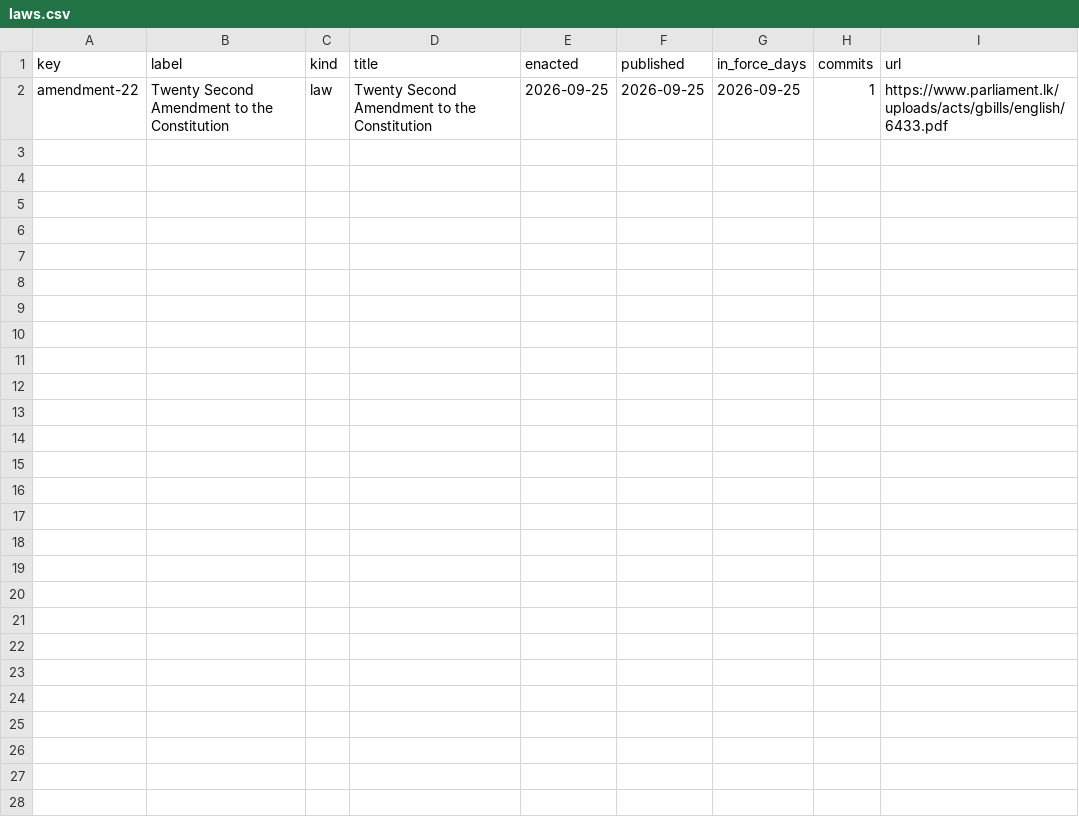
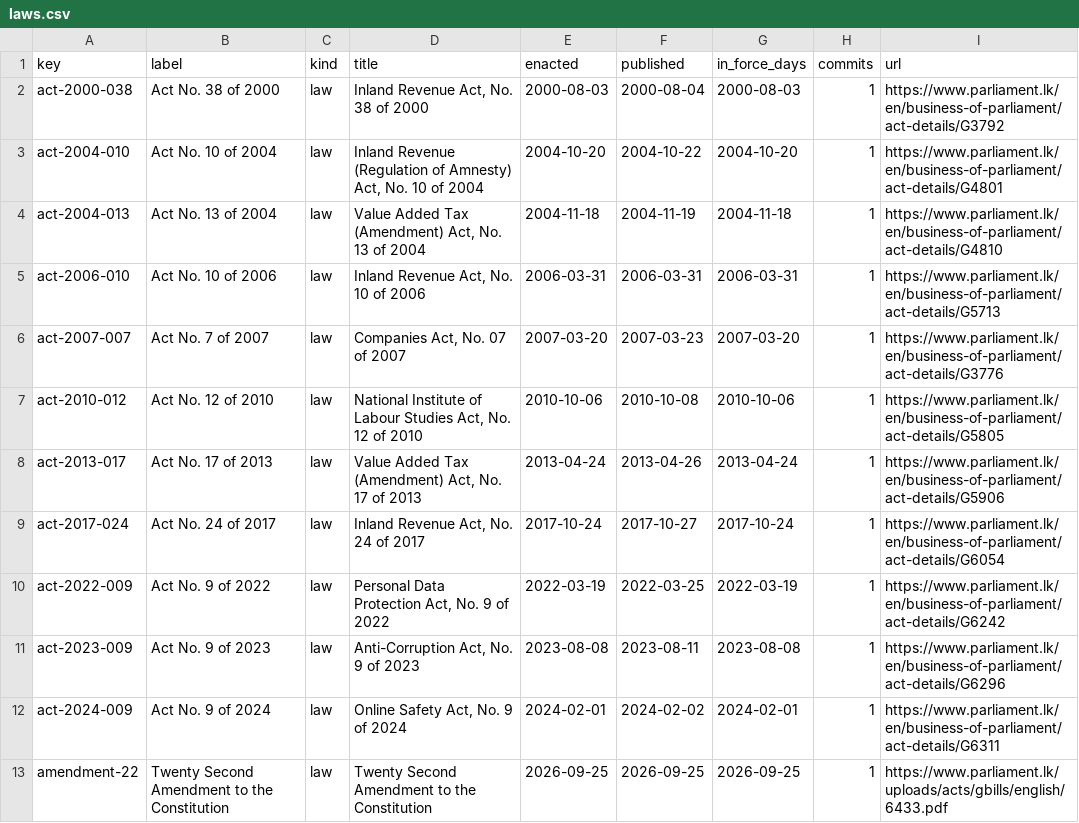
Before and after one commit to lexifina/sri-lanka-law, a CSV file: data/laws.csv, drawn as a sheet.

Commit message:
Documentation, tables, tools and REPRODUCE.md
Appended 11 commits to 776c7d197a15; corpus sha256 aa66f221e8181be8f767a567caae5f78ef35786e63a4f82cf6eacce4ddc36a1e, data retrieved 2026-11-02.

```diff
--- a/data/laws.csv
+++ b/data/laws.csv
@@ -1,2 +1,13 @@
 key,label,kind,title,enacted,published,in_force_days,commits,url
+act-2000-038,Act No. 38 of 2000,law,"Inland Revenue Act, No. 38 of 2000",2000-08-03,2000-08-04,2000-08-03,1,https://www.parliament.lk/en/business-of-parliament/act-details/G3792
+act-2004-010,Act No. 10 of 2004,law,"Inland Revenue (Regulation of Amnesty) Act, No. 10 of 2004",2004-10-20,2004-10-22,2004-10-20,1,https://www.parliament.lk/en/business-of-parliament/act-details/G4801
+act-2004-013,Act No. 13 of 2004,law,"Value Added Tax (Amendment) Act, No. 13 of 2004",2004-11-18,2004-11-19,2004-11-18,1,https://www.parliament.lk/en/business-of-parliament/act-details/G4810
+act-2006-010,Act No. 10 of 2006,law,"Inland Revenue Act, No. 10 of 2006",2006-03-31,2006-03-31,2006-03-31,1,https://www.parliament.lk/en/business-of-parliament/act-details/G5713
+act-2007-007,Act No. 7 of 2007,law,"Companies Act, No. 07 of 2007",2007-03-20,2007-03-23,2007-03-20,1,https://www.parliament.lk/en/business-of-parliament/act-details/G3776
+act-2010-012,Act No. 12 of 2010,law,"National Institute of Labour Studies Act, No. 12 of 2010",2010-10-06,2010-10-08,2010-10-06,1,https://www.parliament.lk/en/business-of-parliament/act-details/G5805
+act-2013-017,Act No. 17 of 2013,law,"Value Added Tax (Amendment) Act, No. 17 of 2013",2013-04-24,2013-04-26,2013-04-24,1,https://www.parliament.lk/en/business-of-parliament/act-details/G5906
+act-2017-024,Act No. 24 of 2017,law,"Inland Revenue Act, No. 24 of 2017",2017-10-24,2017-10-27,2017-10-24,1,https://www.parliament.lk/en/business-of-parliament/act-details/G6054
+act-2022-009,Act No. 9 of 2022,law,"Personal Data Protection Act, No. 9 of 2022",2022-03-19,2022-03-25,2022-03-19,1,https://www.parliament.lk/en/business-of-parliament/act-details/G6242
+act-2023-009,Act No. 9 of 2023,law,"Anti-Corruption Act, No. 9 of 2023",2023-08-08,2023-08-11,2023-08-08,1,https://www.parliament.lk/en/business-of-parliament/act-details/G6296
+act-2024-009,Act No. 9 of 2024,law,"Online Safety Act, No. 9 of 2024",2024-02-01,2024-02-02,2024-02-01,1,https://www.parliament.lk/en/business-of-parliament/act-details/G6311
 amendment-22,Twenty Second Amendment to the Constitution,law,Twenty Second Amendment to the Constitution,2026-09-25,2026-09-25,2026-09-25,1,https://www.parliament.lk/uploads/acts/gbills/english/6433.pdf
```
Also changed, not shown: 21 other files.
